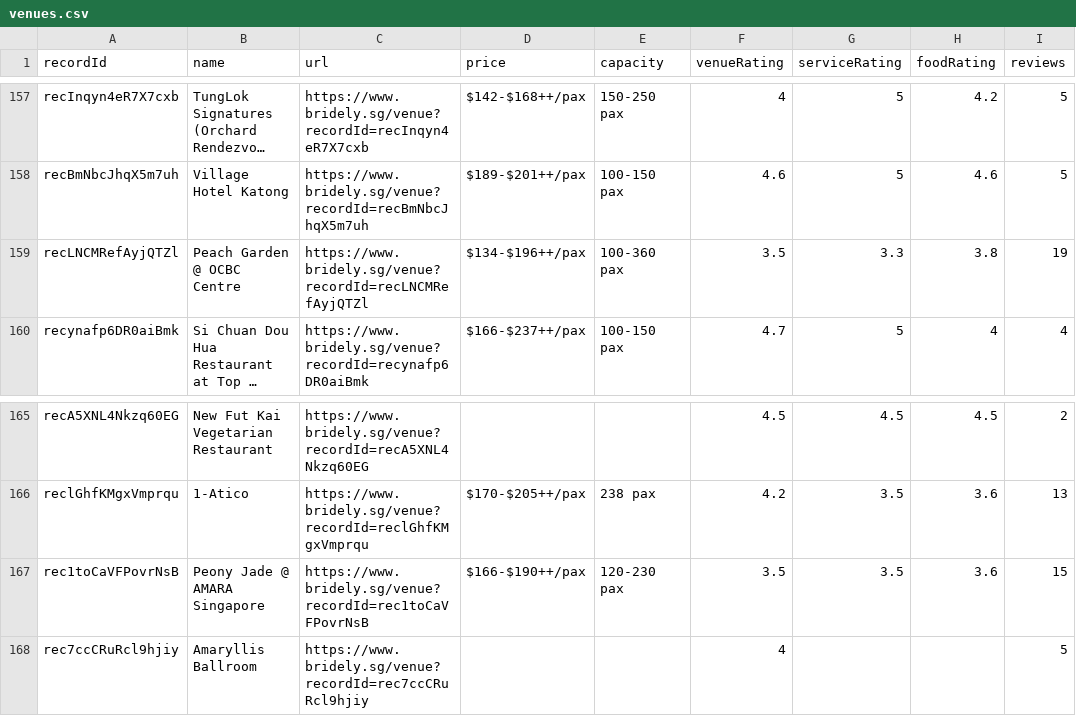
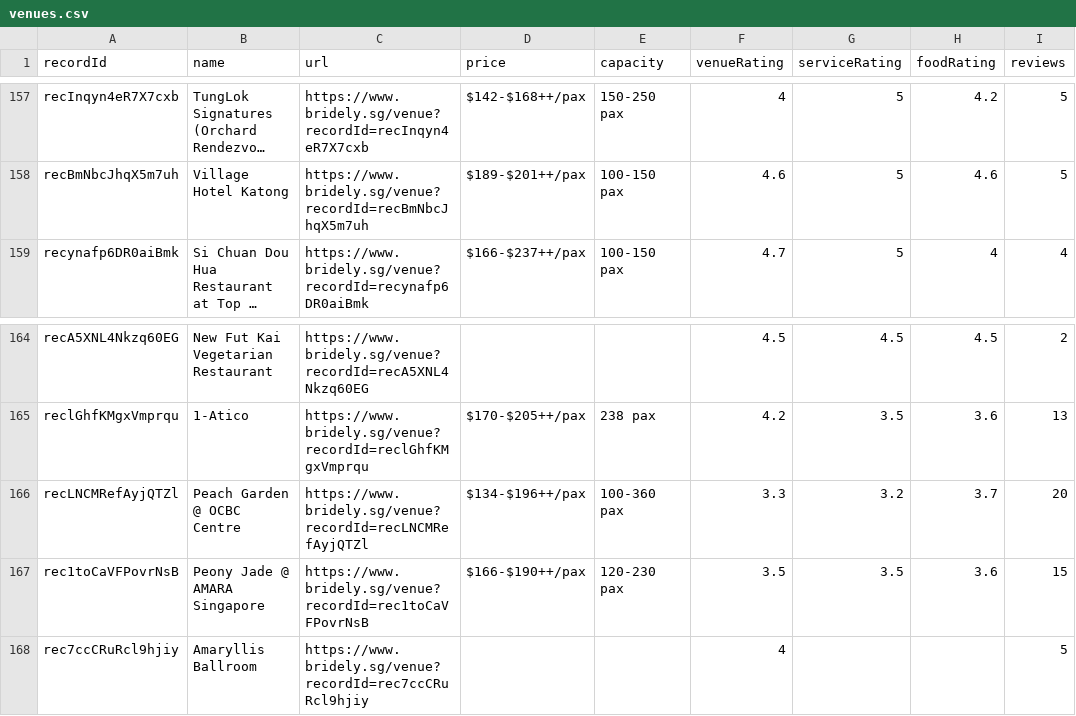
Before and after one commit to luarss/wedding-data, a CSV file: data/bly/venues.csv, drawn as a sheet; only a part is shown, gaps mark what is left out; long unchanged cells end in …; removed rows and columns are numbered as before the commit, all else as after; the diff names each change by its address in the sheet, - before the commit and + after, or states it on an @@ line.

```diff
--- a/data/bly/venues.csv
+++ b/data/bly/venues.csv
-row 159: recLNCMRefAyjQTZl | Peach Garden @ OCBC Centre | https://www.bridely.sg/venue?recordId=recLNCMRefAyjQTZl | $134-$196++/pax | 100-360 pax | 3.5 | 3.3 | 3.8 | 19
+row 166: recLNCMRefAyjQTZl | Peach Garden @ OCBC Centre | https://www.bridely.sg/venue?recordId=recLNCMRefAyjQTZl | $134-$196++/pax | 100-360 pax | 3.3 | 3.2 | 3.7 | 20
```
Also changed, not shown: data/bly/vendors.csv, 2 other files.
